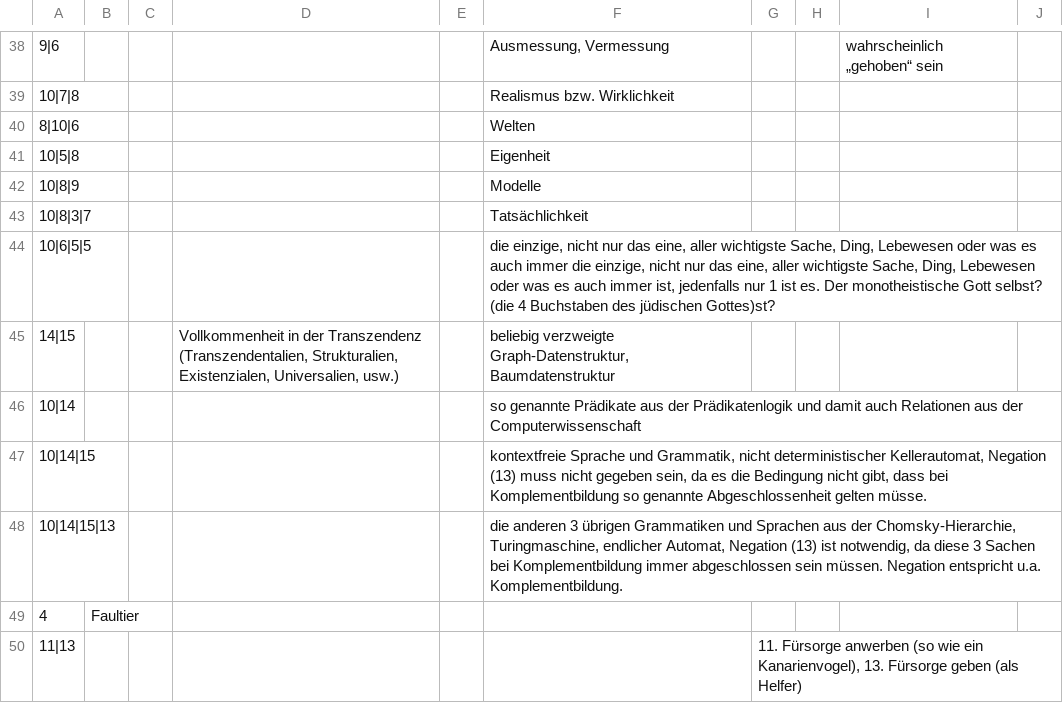
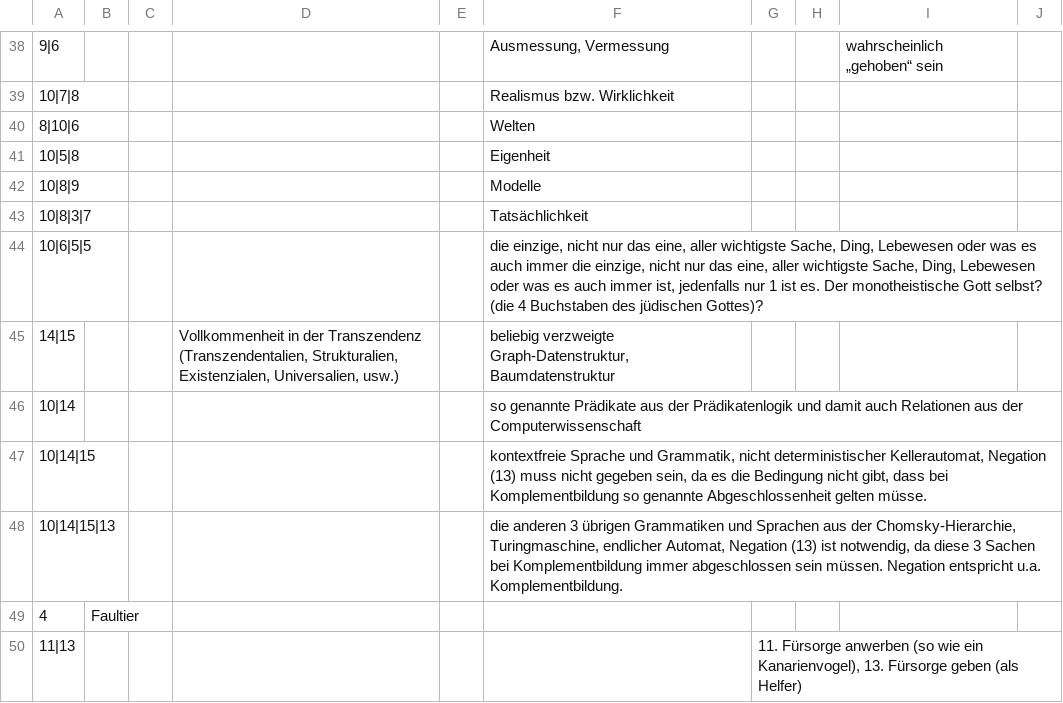
Before and after one commit to githubuser2000/reta.old.repaired, a CSV file: kombi.csv, drawn as a sheet; only a part is shown, gaps mark what is left out.

Commit message:
Di 1. Sep 09:59:39 CEST 2020

```diff
--- a/kombi.csv
+++ b/kombi.csv
@@ -43,3 +43,3 @@
 10|8|3|7;;;;;Tatsächlichkeit;;;;
-10|6|5|5;;;;;die einzige, nicht nur das eine, aller wichtigste Sache, Ding, Lebewesen oder was es auch immer die einzige, nicht nur das eine, aller wichtigste Sache, Ding, Lebewesen oder was es auch immer ist, jedenfalls nur 1 ist es. Der monotheistische Gott selbst? (die 4 Buchstaben des jüdischen Gottes)st?;;;;
+10|6|5|5;;;;;die einzige, nicht nur das eine, aller wichtigste Sache, Ding, Lebewesen oder was es auch immer die einzige, nicht nur das eine, aller wichtigste Sache, Ding, Lebewesen oder was es auch immer ist, jedenfalls nur 1 ist es. Der monotheistische Gott selbst? (die 4 Buchstaben des jüdischen Gottes)?;;;;
 14|15;;;Vollkommenheit in der Transzendenz (Transzendentalien, Strukturalien, Existenzialen, Universalien, usw.);;beliebig verzweigte Graph-Datenstruktur, Baumdatenstruktur;;;;
```
